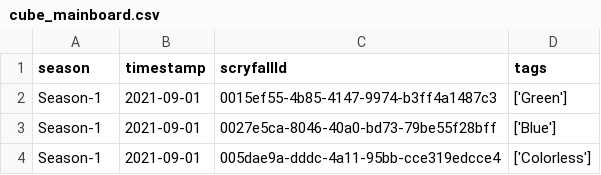
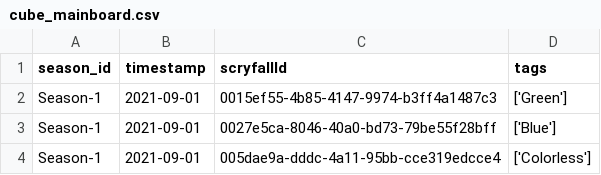
Before and after one commit to GuySchnidrig/ManaCore, a CSV file: data/processed/cube_mainboard.csv, drawn as a sheet; only a part is shown.

```diff
--- a/data/processed/cube_mainboard.csv
+++ b/data/processed/cube_mainboard.csv
@@ -1,2 +1,2 @@
-season,timestamp,scryfallId,tags
+season_id,timestamp,scryfallId,tags
 Season-1,2021-09-01,0015ef55-4b85-4147-9974-b3ff4a1487c3,['Green']
```
Also changed, not shown: data/processed/cube_history.csv, data/processed/drafted_decks.csv, 12 other files.
